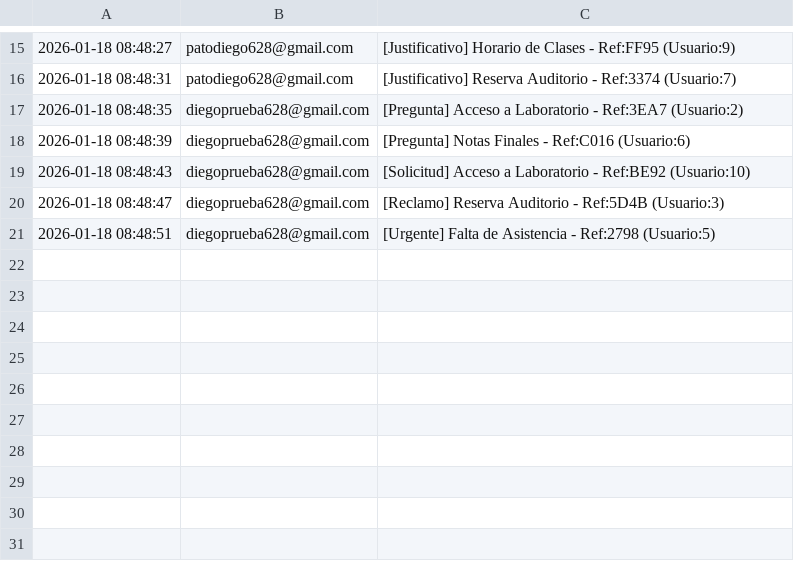
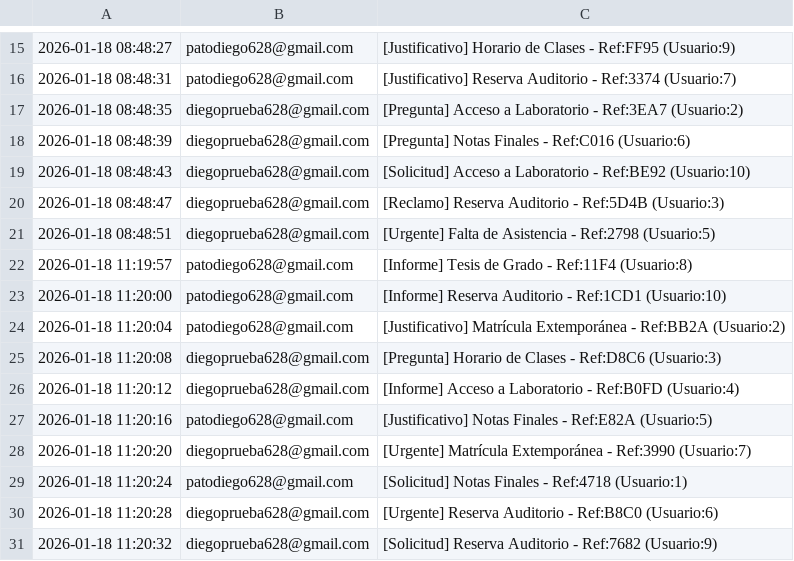
Before and after one commit to MajoVire/mas_mail_system, a CSV file: almacenamiento_servidor/historial_enviados.csv, drawn as a sheet; only a part is shown, gaps mark what is left out; the diff names each change by its address in the sheet, - before the commit and + after, or states it on an @@ line.

```diff
--- a/almacenamiento_servidor/historial_enviados.csv
+++ b/almacenamiento_servidor/historial_enviados.csv
+row 22: 2026-01-18 11:19:57 | patodiego628@gmail.com | [Informe] Tesis de Grado - Ref:11F4 (Usuario:8)
+row 23: 2026-01-18 11:20:00 | patodiego628@gmail.com | [Informe] Reserva Auditorio - Ref:1CD1 (Usuario:10)
+row 24: 2026-01-18 11:20:04 | patodiego628@gmail.com | [Justificativo] Matrícula Extemporánea - Ref:BB2A (Usuario:2)
+row 25: 2026-01-18 11:20:08 | diegoprueba628@gmail.com | [Pregunta] Horario de Clases - Ref:D8C6 (Usuario:3)
+row 26: 2026-01-18 11:20:12 | diegoprueba628@gmail.com | [Informe] Acceso a Laboratorio - Ref:B0FD (Usuario:4)
+row 27: 2026-01-18 11:20:16 | patodiego628@gmail.com | [Justificativo] Notas Finales - Ref:E82A (Usuario:5)
+row 28: 2026-01-18 11:20:20 | diegoprueba628@gmail.com | [Urgente] Matrícula Extemporánea - Ref:3990 (Usuario:7)
+row 29: 2026-01-18 11:20:24 | patodiego628@gmail.com | [Solicitud] Notas Finales - Ref:4718 (Usuario:1)
+row 30: 2026-01-18 11:20:28 | diegoprueba628@gmail.com | [Urgente] Reserva Auditorio - Ref:B8C0 (Usuario:6)
+row 31: 2026-01-18 11:20:32 | diegoprueba628@gmail.com | [Solicitud] Reserva Auditorio - Ref:7682 (Usuario:9)
```
Also changed, not shown: 13 other files.
